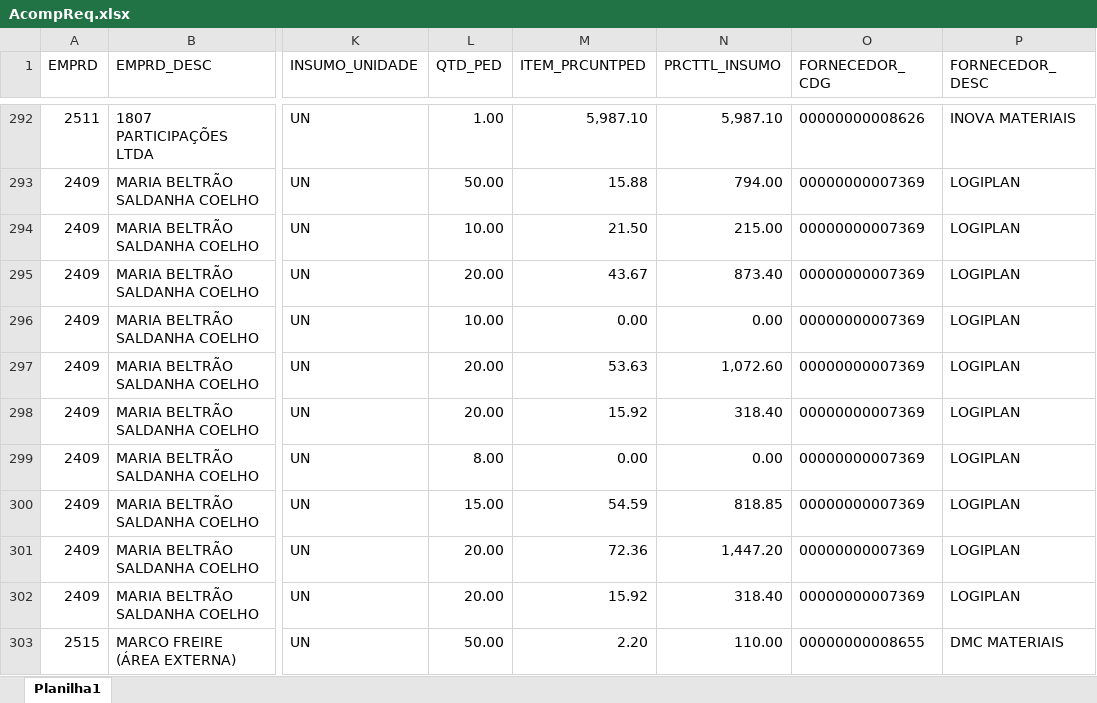
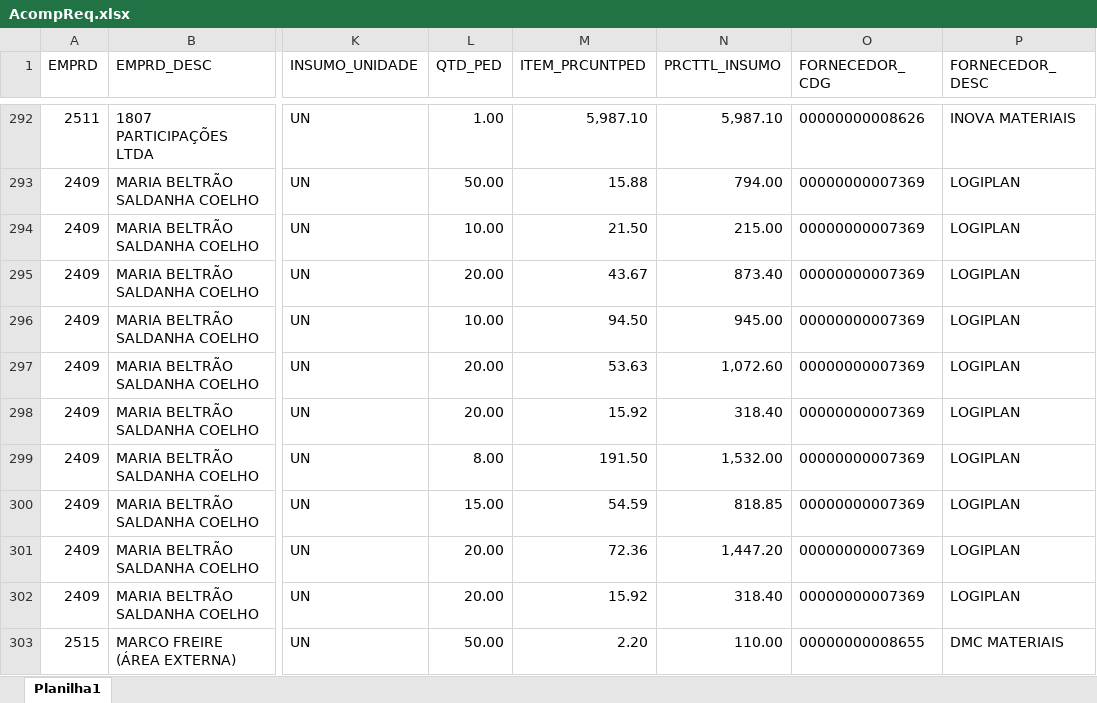
Before and after one commit to Mgiglio98/acompanhamento-requisicoes, an Excel workbook: AcompReq.xlsx, sheet Planilha1, drawn as a sheet; only a part is shown, gaps mark what is left out; values as stored, in another font and other column widths than the file's, no borders; the diff covers the shown part only; the diff names each change by its address in the sheet, - before the commit and + after, or states it on an @@ line.

```diff
--- a/AcompReq.xlsx (sheet Planilha1)
+++ b/AcompReq.xlsx (sheet Planilha1)
-M296 (ITEM_PRCUNTPED): 0.00
+M296 (ITEM_PRCUNTPED): 94.50
-N296 (PRCTTL_INSUMO): 0.00
+N296 (PRCTTL_INSUMO): 945.00
-M299 (ITEM_PRCUNTPED): 0.00
+M299 (ITEM_PRCUNTPED): 191.50
-N299 (PRCTTL_INSUMO): 0.00
+N299 (PRCTTL_INSUMO): 1,532.00
```
Also changed, not shown: 35 added rows, 32 removed rows and 22 edited cells elsewhere in this sheet.
